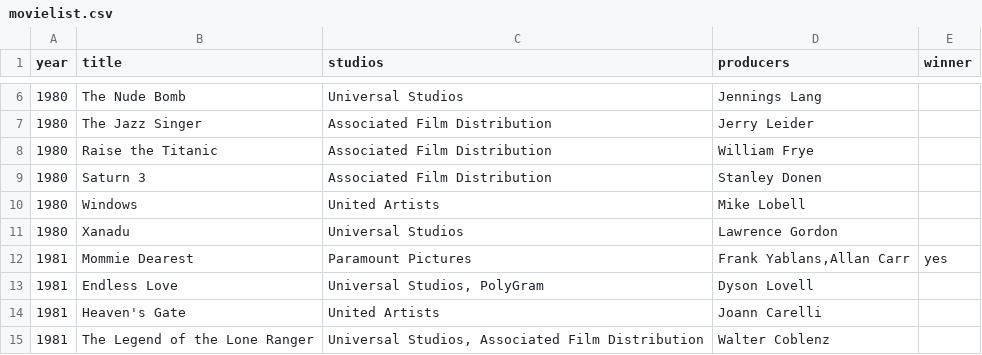
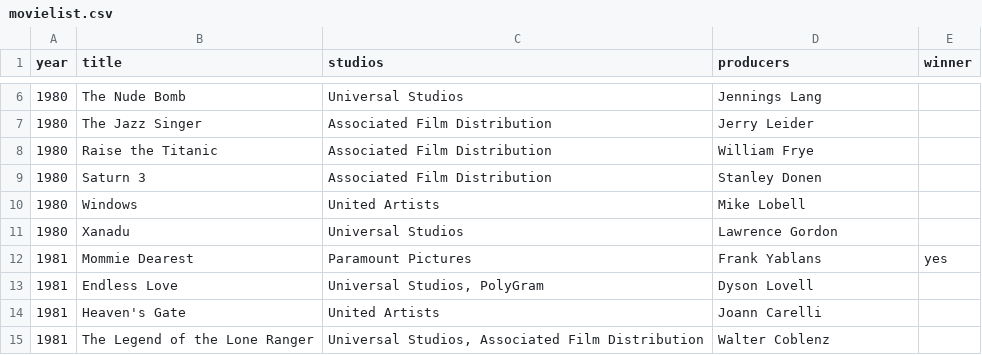
Before and after one commit to lhcastilho-projects/movie, a CSV file: data/movielist.csv, drawn as a sheet; only a part is shown, gaps mark what is left out.

Commit message:
Correct README and movielist.csv

```diff
--- a/data/movielist.csv
+++ b/data/movielist.csv
@@ -11,3 +11,3 @@ year;title;studios;producers;winner
 1980;Xanadu;Universal Studios;Lawrence Gordon;
-1981;Mommie Dearest;Paramount Pictures;Frank Yablans,Allan Carr;yes
+1981;Mommie Dearest;Paramount Pictures;Frank Yablans;yes
 1981;Endless Love;Universal Studios, PolyGram;Dyson Lovell;
```
Also changed, not shown: 1 other file.
